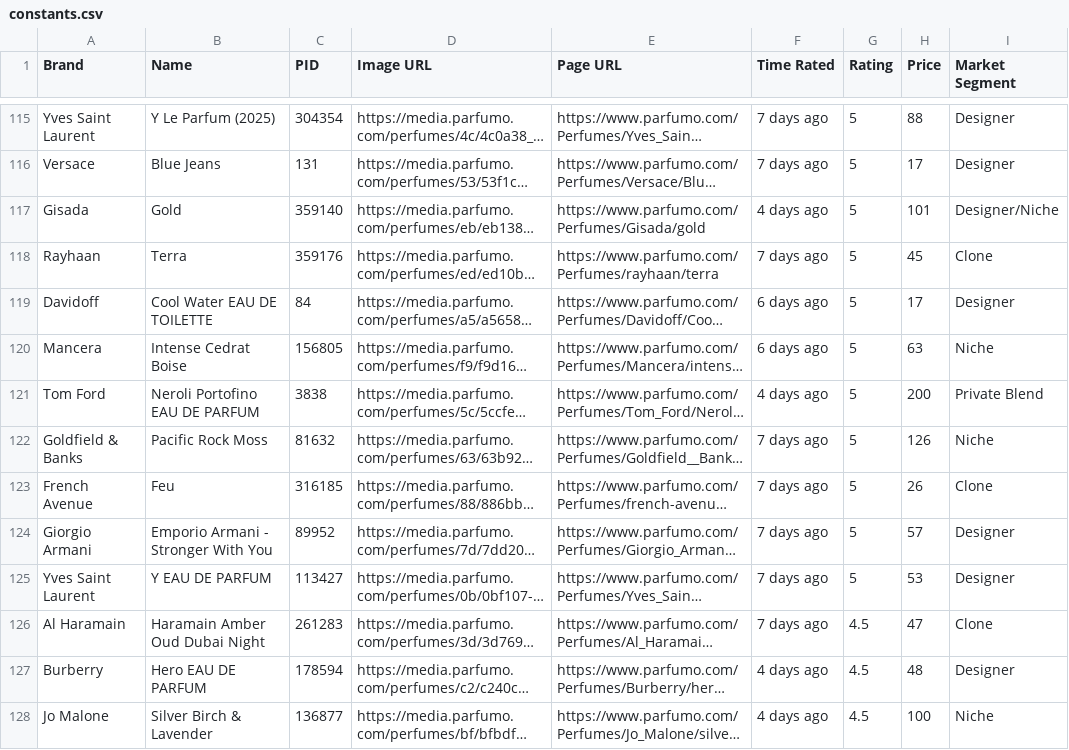
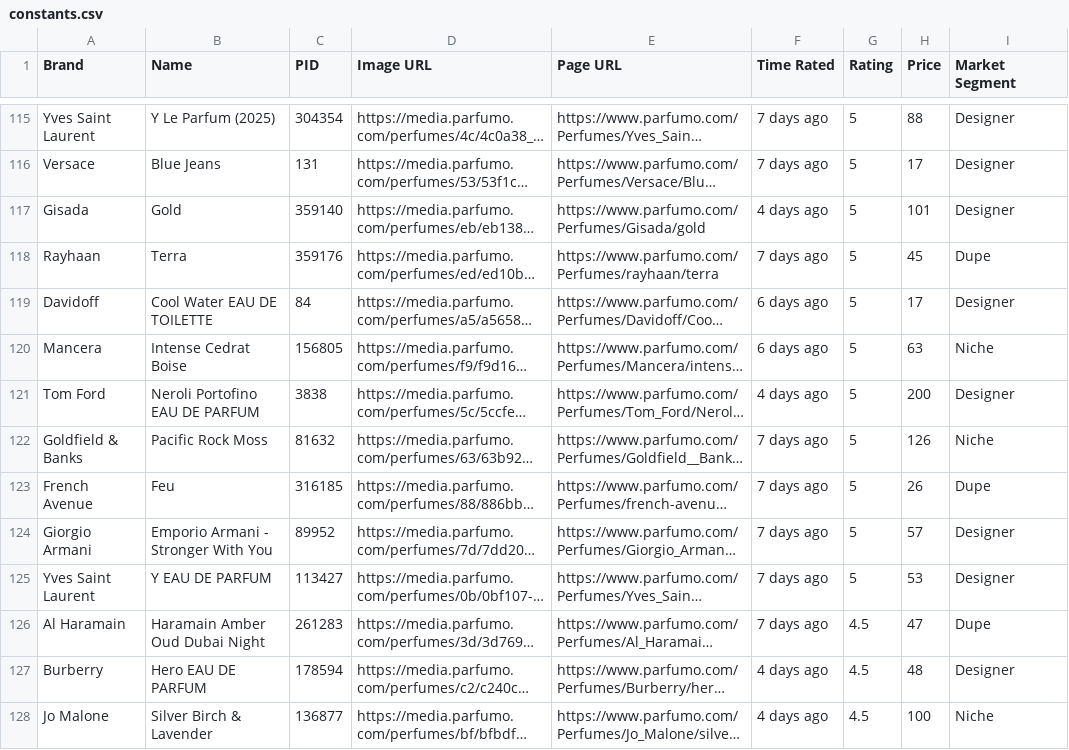
Before and after one commit to NikitaMGrimm/my-fragrance-ratings, a CSV file: public/constants.csv, drawn as a sheet; only a part is shown, gaps mark what is left out; long unchanged cells end in …; the diff covers the shown part only; the diff names each change by its address in the sheet, - before the commit and + after, or states it on an @@ line.

```diff
--- a/public/constants.csv
+++ b/public/constants.csv
-I117 (Market Segment): Designer/Niche
+I117 (Market Segment): Designer
-I118 (Market Segment): Clone
+I118 (Market Segment): Dupe
-I121 (Market Segment): Private Blend
+I121 (Market Segment): Designer
-I123 (Market Segment): Clone
+I123 (Market Segment): Dupe
-I126 (Market Segment): Clone
+I126 (Market Segment): Dupe
```
Also changed, not shown: 36 edited cells elsewhere in this file.
